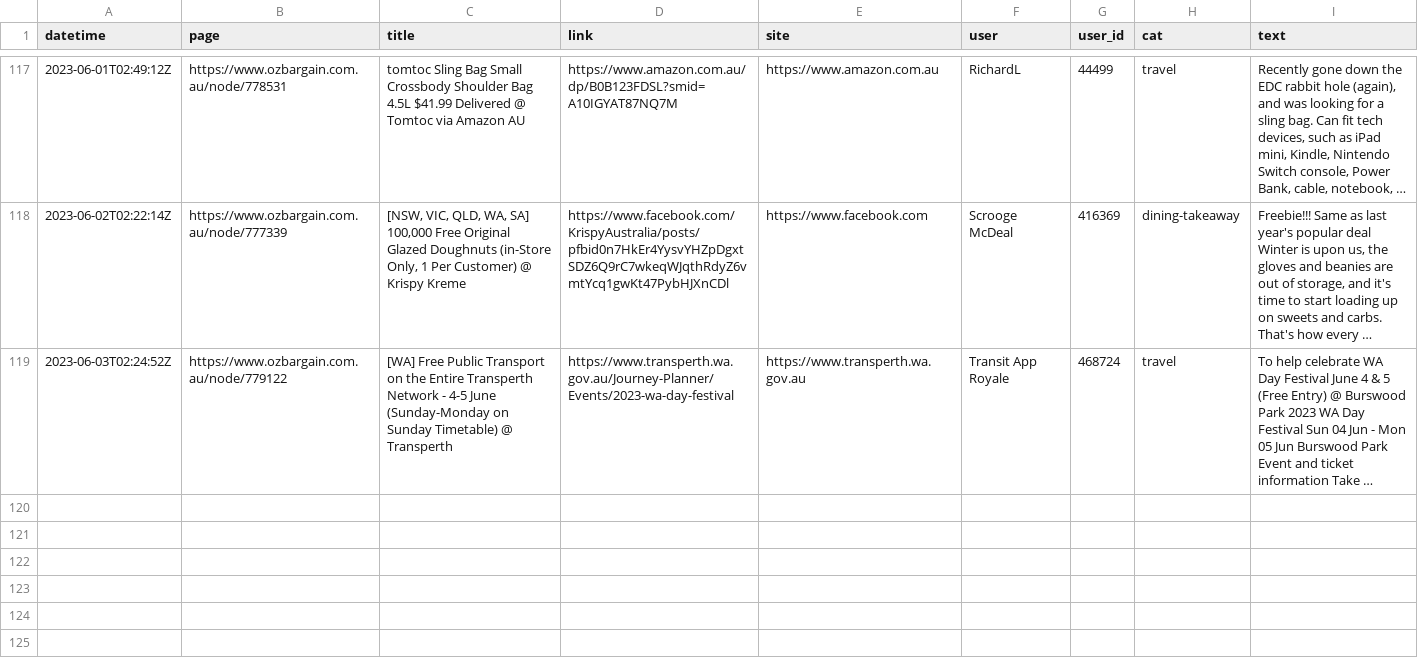
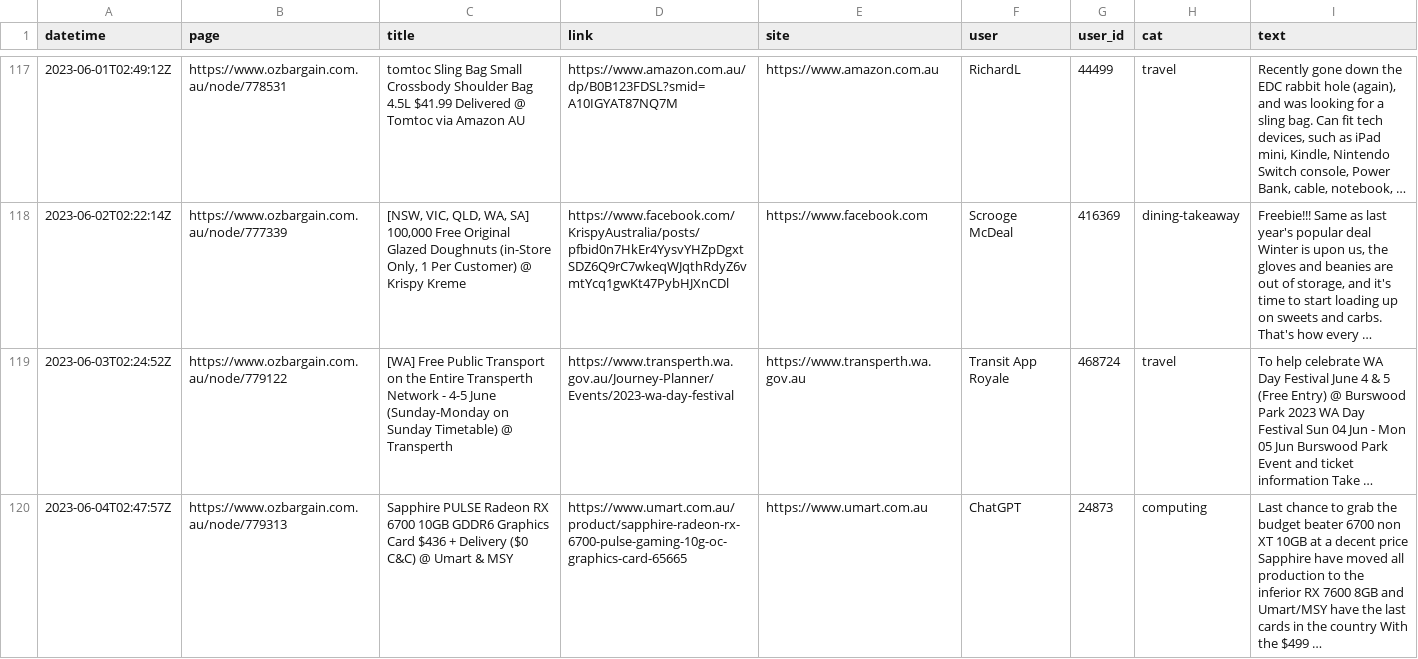
Before and after one commit to ntworthk/car-loans, a CSV file: data/scraped_ob.csv, drawn as a sheet; only a part is shown, gaps mark what is left out.

Commit message:
refreshing data

```diff
--- a/data/scraped_ob.csv
+++ b/data/scraped_ob.csv
@@ -119 +119,2 @@ datetime,page,title,link,site,user,user_id,cat,text
 2023-06-03T02:24:52Z,https://www.ozbargain.com.au/node/779122,[WA] Free Public Transport on the Entire Transperth Network - 4-5 June (Sunday-Monday on Sunday Timetable) @ Transperth,https://www.transperth.wa.gov.au/Journey-Planner/Events/2023-wa-day-festival,https://www.transperth.wa.gov.au,Transit App Royale,468724,travel,To help celebrate WA Day Festival June 4 & 5 (Free Entry) @ Burswood Park 2023 WA Day Festival Sun 04 Jun - Mon 05 Jun Burswood Park Event and ticket information Take …
+2023-06-04T02:47:57Z,https://www.ozbargain.com.au/node/779313,Sapphire PULSE Radeon RX 6700 10GB GDDR6 Graphics Card $436 + Delivery ($0 C&C) @ Umart & MSY,https://www.umart.com.au/product/sapphire-radeon-rx-6700-pulse-gaming-10g-oc-graphics-card-65665,https://www.umart.com.au,ChatGPT,24873,computing,Last chance to grab the budget beater 6700 non XT 10GB at a decent price Sapphire have moved all production to the inferior RX 7600 8GB and Umart/MSY have the last cards in the country With the $499 …
```
Also changed, not shown: 8 other files.
